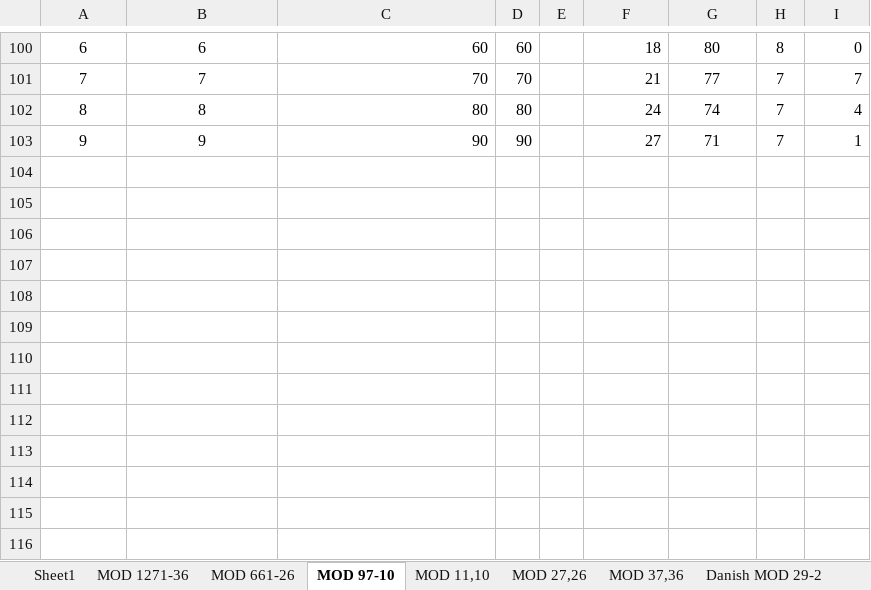
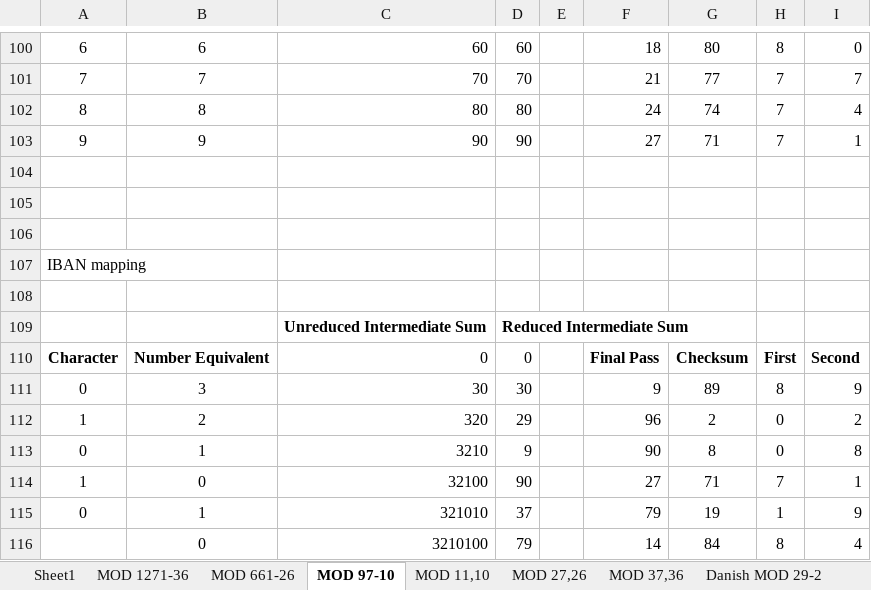
Before and after one commit to KnowledgeForwardSolutions/CheckDigits.Net, an Excel workbook: Documentation/ISO7064ExamplesWorkbook.xlsx, sheet MOD 97-10, drawn as a sheet; only a part is shown, gaps mark what is left out; values as stored, in another font and other column widths than the file's, no borders; conditional formats not drawn; the diff names each change by its address in the sheet, - before the commit and + after, or states it on an @@ line.

Commit message:
IbanAlgorithm implementation and associated unit tests. Plus fix minor copy and paste error in some ISO tests

```diff
--- a/Documentation/ISO7064ExamplesWorkbook.xlsx (sheet MOD 97-10)
+++ b/Documentation/ISO7064ExamplesWorkbook.xlsx (sheet MOD 97-10)
+row 104: (empty)
+row 105: (empty)
+row 106: (empty)
+row 107: IBAN mapping
+row 108: (empty)
+row 109:  |  | Unreduced Intermediate Sum | Reduced Intermediate Sum
+row 110: Character | Number Equivalent | 0 | 0 |  | Final Pass | Checksum | First | Second
+row 111: 0 | 3 | 30 | 30 |  | 9 | 89 | 8 | 9
+row 112: 1 | 2 | 320 | 29 |  | 96 | 2 | 0 | 2
+row 113: 0 | 1 | 3210 | 9 |  | 90 | 8 | 0 | 8
+row 114: 1 | 0 | 32100 | 90 |  | 27 | 71 | 7 | 1
+row 115: 0 | 1 | 321010 | 37 |  | 79 | 19 | 1 | 9
+row 116:  | 0 | 3210100 | 79 |  | 14 | 84 | 8 | 4
```
Also changed, not shown: 10 other files.
